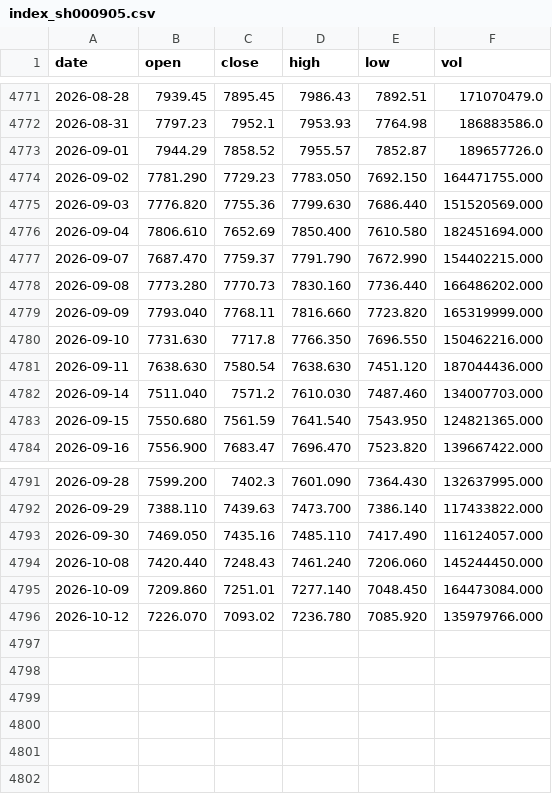
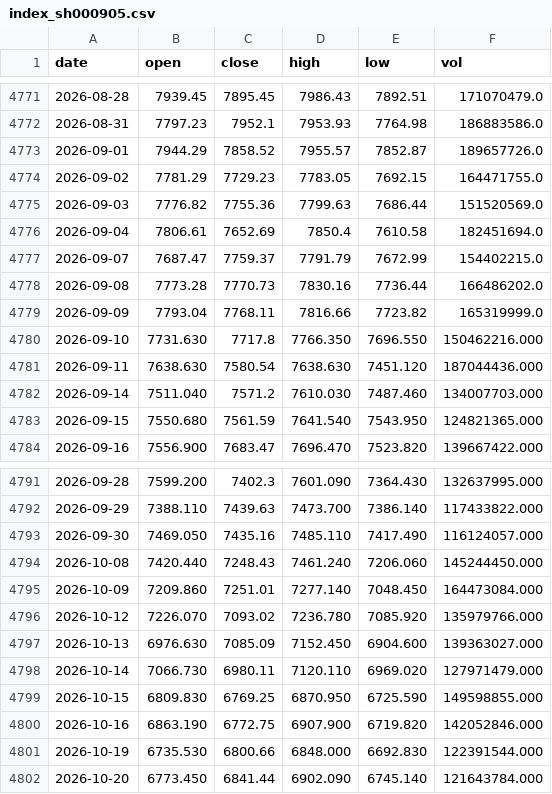
Before and after one commit to zhouyy858/ETF-dynamic-allocation, a CSV file: assets/data/index_sh000905.csv, drawn as a sheet; only a part is shown, gaps mark what is left out.

```diff
--- a/assets/data/index_sh000905.csv
+++ b/assets/data/index_sh000905.csv
@@ -4773,8 +4773,8 @@ date,open,close,high,low,vol
 2026-09-01,7944.29,7858.52,7955.57,7852.87,189657726.0
-2026-09-02,7781.290,7729.23,7783.050,7692.150,164471755.000
-2026-09-03,7776.820,7755.36,7799.630,7686.440,151520569.000
-2026-09-04,7806.610,7652.69,7850.400,7610.580,182451694.000
-2026-09-07,7687.470,7759.37,7791.790,7672.990,154402215.000
-2026-09-08,7773.280,7770.73,7830.160,7736.440,166486202.000
-2026-09-09,7793.040,7768.11,7816.660,7723.820,165319999.000
+2026-09-02,7781.29,7729.23,7783.05,7692.15,164471755.0
+2026-09-03,7776.82,7755.36,7799.63,7686.44,151520569.0
+2026-09-04,7806.61,7652.69,7850.4,7610.58,182451694.0
+2026-09-07,7687.47,7759.37,7791.79,7672.99,154402215.0
+2026-09-08,7773.28,7770.73,7830.16,7736.44,166486202.0
+2026-09-09,7793.04,7768.11,7816.66,7723.82,165319999.0
 2026-09-10,7731.630,7717.8,7766.350,7696.550,150462216.000
@@ -4796 +4796,7 @@ date,open,close,high,low,vol
 2026-10-12,7226.070,7093.02,7236.780,7085.920,135979766.000
+2026-10-13,6976.630,7085.09,7152.450,6904.600,139363027.000
+2026-10-14,7066.730,6980.11,7120.110,6969.020,127971479.000
+2026-10-15,6809.830,6769.25,6870.950,6725.590,149598855.000
+2026-10-16,6863.190,6772.75,6907.900,6719.820,142052846.000
+2026-10-19,6735.530,6800.66,6848.000,6692.830,122391544.000
+2026-10-20,6773.450,6841.44,6902.090,6745.140,121643784.000
```
Also changed, not shown: assets/data/index_sz399006.csv, assets/data/panel_proxy_rets.csv, 21 other files.
